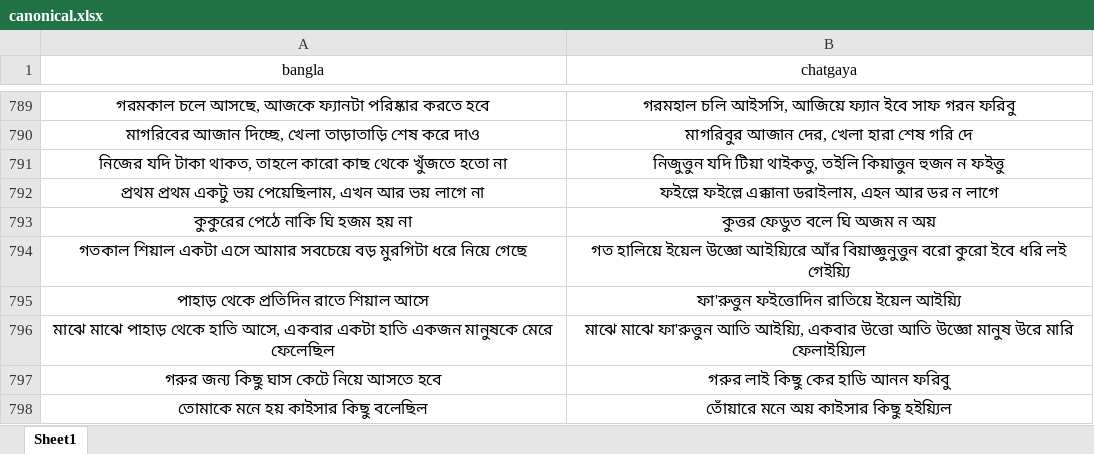
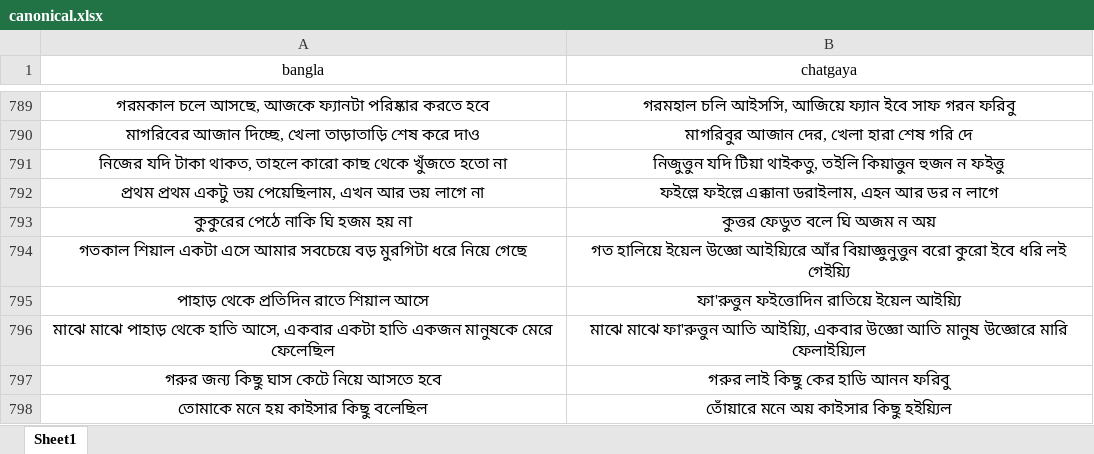
Before and after one commit to Mostafa-Moin26/chatgaya-bangla-nmt, an Excel workbook: data/canonical.xlsx, sheet Sheet1, drawn as a sheet; only a part is shown, gaps mark what is left out; values as stored, in another font and other column widths than the file's, no borders; the diff covers the shown part only; the diff names each change by its address in the sheet, - before the commit and + after, or states it on an @@ line.

```diff
--- a/data/canonical.xlsx (sheet Sheet1)
+++ b/data/canonical.xlsx (sheet Sheet1)
-B796 (chatgaya): …আইয়্যি, একবার উত্তো আতি উজ্ঞো মানুষ উরে মারি ফেলাইয়্যিল
+B796 (chatgaya): …আইয়্যি, একবার উজ্ঞো আতি মানুষ উজ্ঞোরে মারি ফেলাইয়্যিল
```
Also changed, not shown: 77 added rows elsewhere in this sheet, data/lexicon.xlsx, 1 other file.
